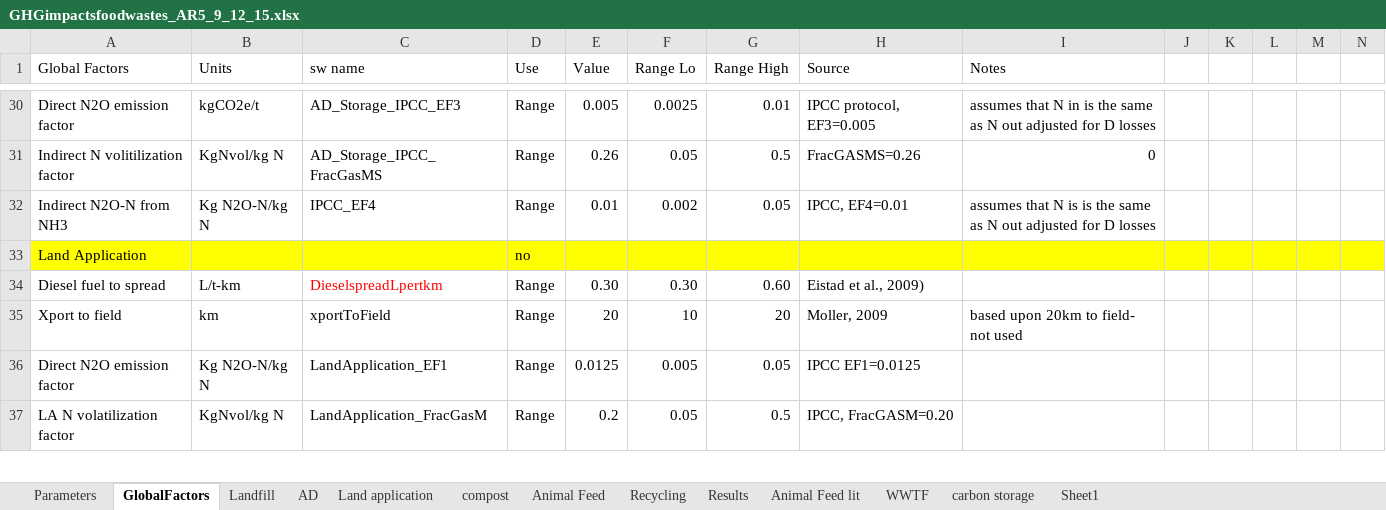
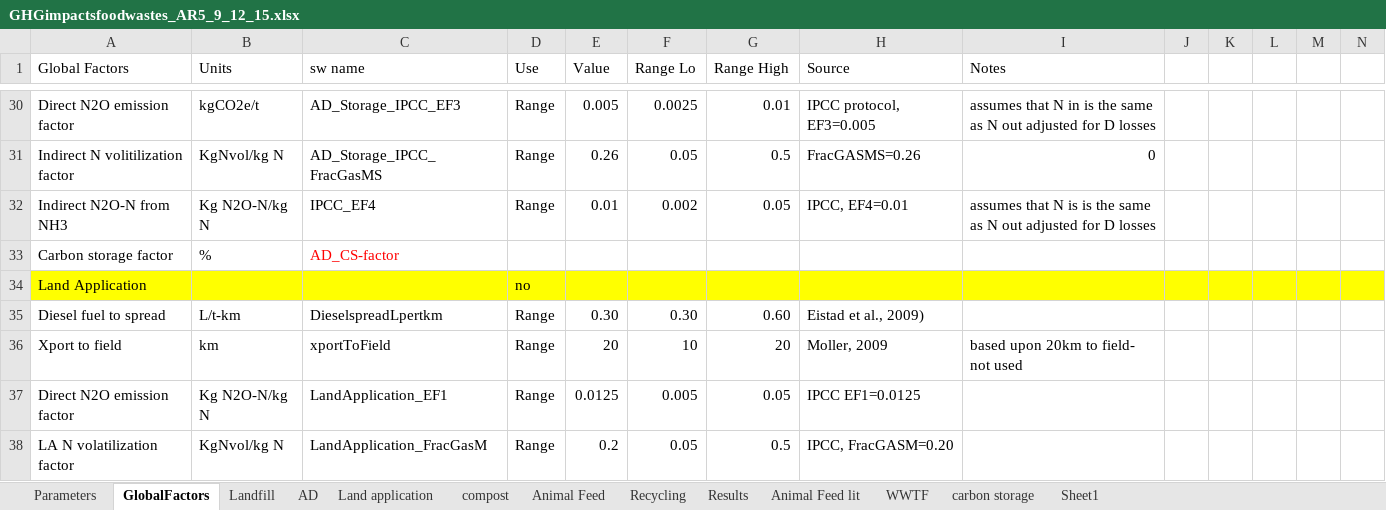
Before and after one commit to graySquirrel/ORCAS-Organic-Resource-Climate-Assessment-Simulation, an Excel workbook: GHGimpactsfoodwastes_AR5_9_12_15.xlsx, sheet GlobalFactors, drawn as a sheet; only a part is shown, gaps mark what is left out; values as stored, in another font and other column widths than the file's, no borders; addresses are those after the commit; rows hold the shown columns only; the diff covers the shown part only; the diff names each change by its address in the sheet, - before the commit and + after, or states it on an @@ line.

Commit message:
updated cs factor for land application

```diff
--- a/GHGimpactsfoodwastes_AR5_9_12_15.xlsx (sheet GlobalFactors)
+++ b/GHGimpactsfoodwastes_AR5_9_12_15.xlsx (sheet GlobalFactors)
+row 33: Carbon storage factor | % | AD_CS-factor
-C35 text colour: #FF0000
+C35 text colour: black
```
Also changed, not shown: 5 edited cells and cell formats elsewhere in this sheet, sheet Land application, sheet compost, charts or pictures.
